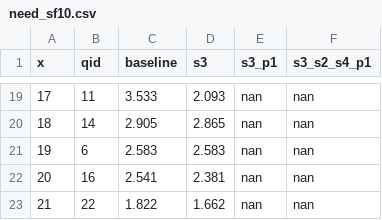
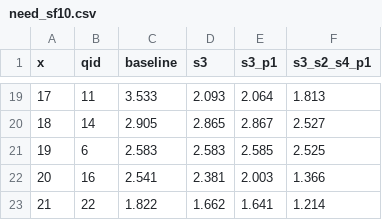
Before and after one commit to llllyd001/TQP-Inmem, a CSV file: report/plotdata/need_sf10.csv, drawn as a sheet; only a part is shown, gaps mark what is left out; the diff covers the shown part only.

```diff
--- a/report/plotdata/need_sf10.csv
+++ b/report/plotdata/need_sf10.csv
@@ -19,5 +19,5 @@ x,qid,baseline,s3,s3_p1,s3_s2_s4_p1
-17,11,3.533,2.093,nan,nan
-18,14,2.905,2.865,nan,nan
-19,6,2.583,2.583,nan,nan
-20,16,2.541,2.381,nan,nan
-21,22,1.822,1.662,nan,nan
+17,11,3.533,2.093,2.064,1.813
+18,14,2.905,2.865,2.867,2.527
+19,6,2.583,2.583,2.585,2.525
+20,16,2.541,2.381,2.003,1.366
+21,22,1.822,1.662,1.641,1.214
```
Also changed, not shown: 32 edited cells elsewhere in this file, report/plotdata/slab_sf10.csv, 50 other files.
